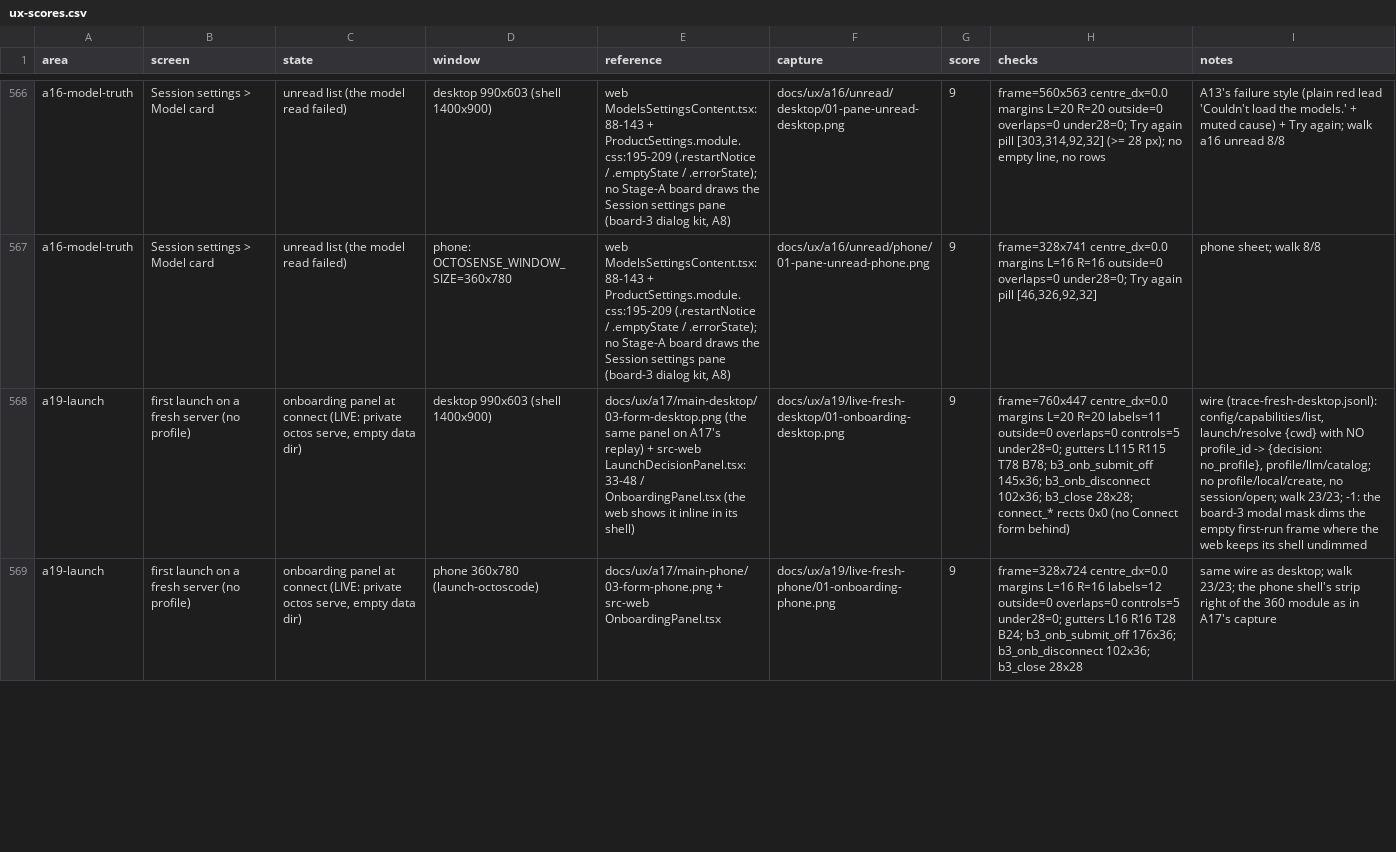
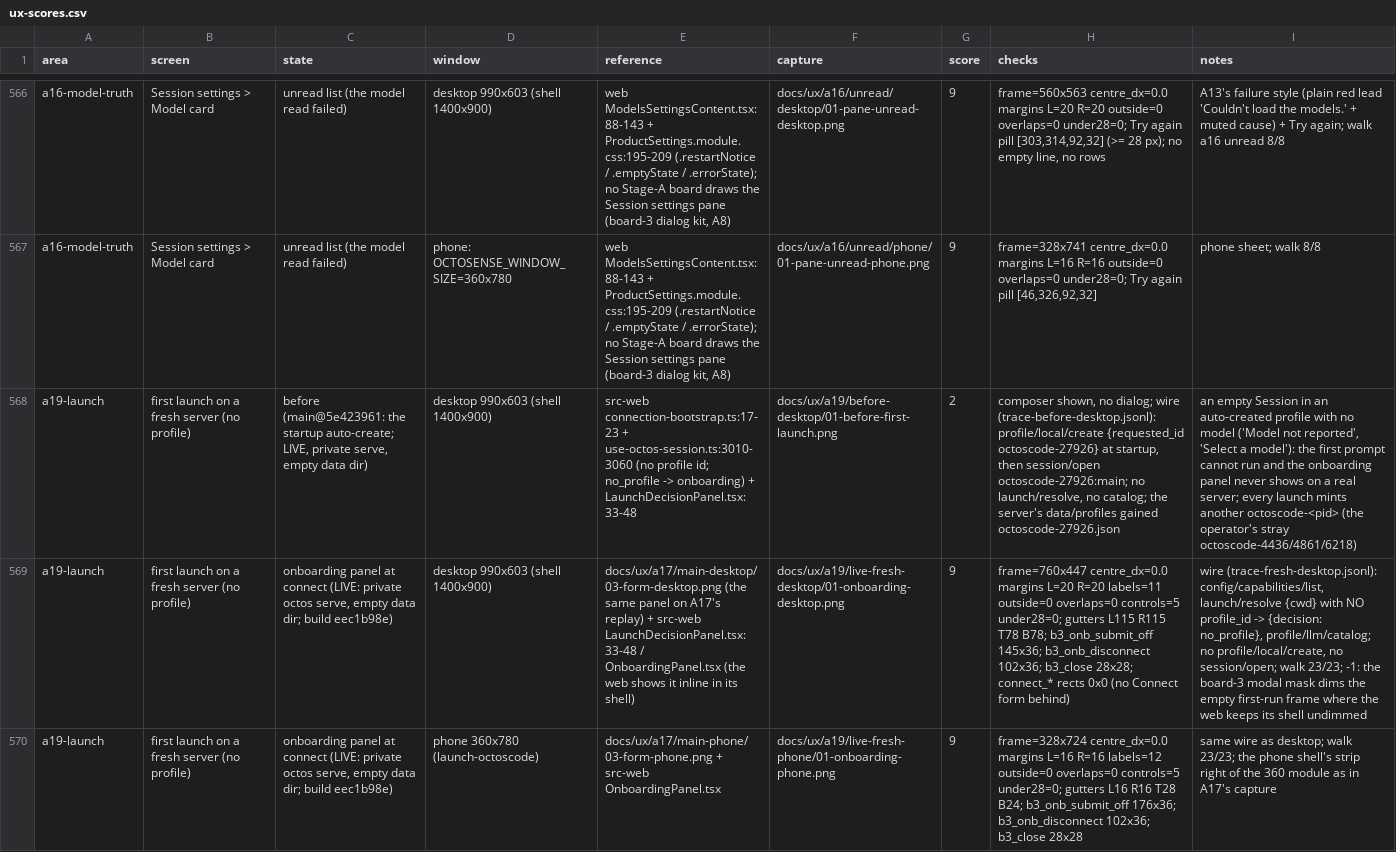
Before and after one commit to octos-org/octoscode-app, a CSV file: docs/ux-scores.csv, drawn as a sheet; only a part is shown, gaps mark what is left out; addresses are those after the commit; the diff covers the shown part only; the diff names each change by its address in the sheet, - before the commit and + after, or states it on an @@ line.

```diff
--- a/docs/ux-scores.csv
+++ b/docs/ux-scores.csv
+row 568: a19-launch | first launch on a fresh server (no profile) | before (main@5e423961: the startup auto-create; LIVE, private serve, empty data dir) | desktop 990x603 (shell 1400x900) | src-web connection-bootstrap.ts:17-23 + use-octos-session.ts:3010-3060 (no profile id; no_profile -> onboarding) + LaunchDecisionPanel.tsx:33-48 | docs/ux/a19/before-desktop/01-before-first-launch.png | 2 | composer shown, no dialog; wire (trace-before-desktop.jsonl): profile/local/create {requested_id octoscode-27926} at startup, then session/open octoscode-27926:main; no launch/resolve, no catalog; the server's data/profiles gained octoscode-27926.json | an empty Session in an auto-created profile with no model ('Model not reported', 'Select a model'): the first prompt cannot run and the onboarding panel never shows on a real server; every launch mints another octoscode-<pid> (the operator's stray octoscode-4436/4861/6218)
-C569:C570 (state): …empty data dir)
+C569:C570 (state): …empty data dir; build eec1b98e)
```
Also changed, not shown: 1 removed row and 14 edited cells elsewhere in this file, 32 other files.
